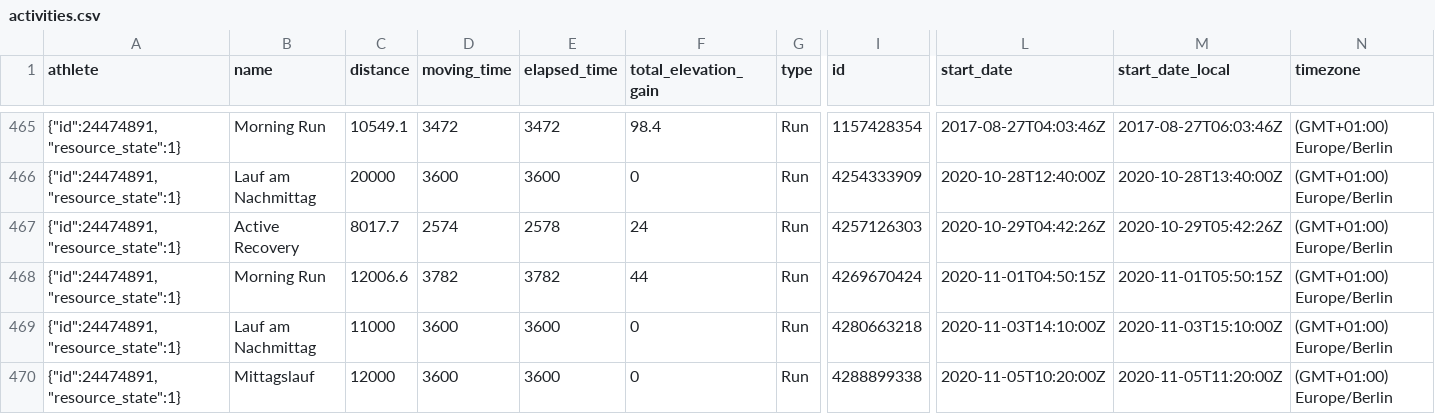
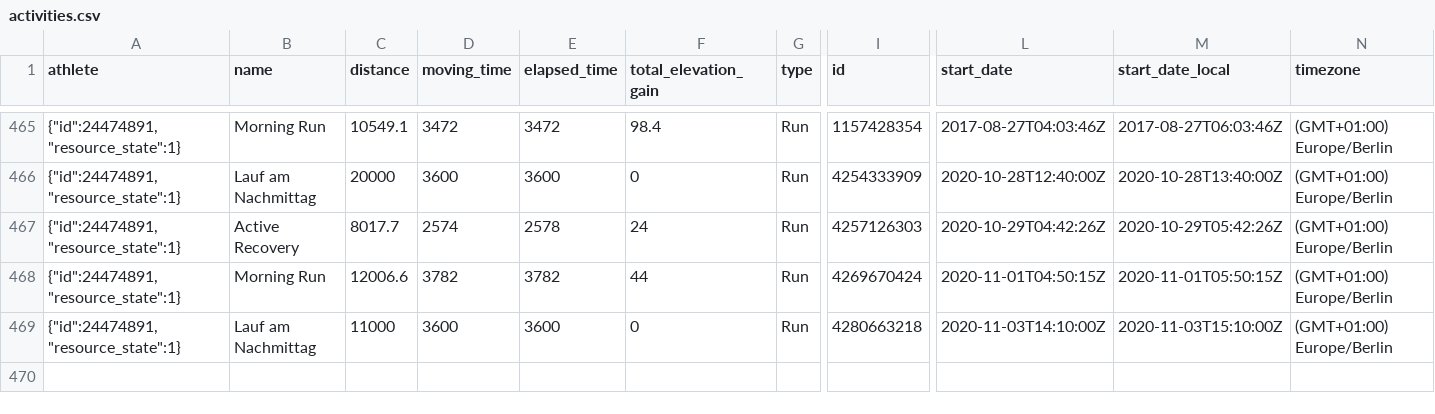
Before and after one commit to nicolaszimmer/strava, a CSV file: 24474891/activities.csv, drawn as a sheet; only a part is shown, gaps mark what is left out; rows hold the shown columns only; the diff names each change by its address in the sheet, - before the commit and + after, or states it on an @@ line.

Commit message:
GitRows Strava Connector (https://gitrows.com)

```diff
--- a/24474891/activities.csv
+++ b/24474891/activities.csv
-row 470: {"id":24474891,"resource_state":1} | Mittagslauf | 12000 | 3600 | 3600 | 0 | Run | 4288899338 | 2020-11-05T10:20:00Z | 2020-11-05T11:20:00Z | (GMT+01:00) Europe/Berlin
```
